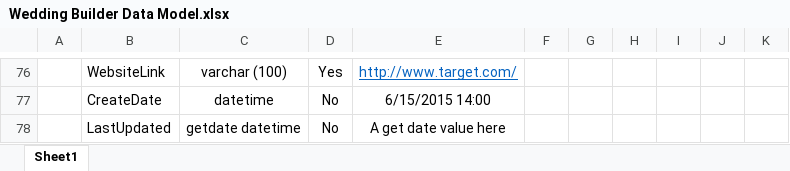
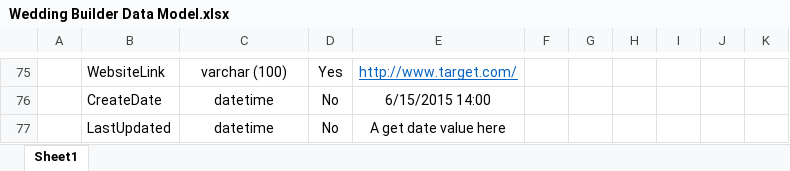
Before and after one commit to UMDearbornWebTech/WeddingSiteBuilderSQL, an Excel workbook: Wedding Builder Data Model.xlsx, sheet Sheet1, drawn as a sheet; only a part is shown, gaps mark what is left out; values as stored, in another font and other column widths than the file's, no borders; addresses are those after the commit; the diff covers the shown part only; the diff names each change by its address in the sheet, - before the commit and + after, or states it on an @@ line.

```diff
--- a/Wedding Builder Data Model.xlsx (sheet Sheet1)
+++ b/Wedding Builder Data Model.xlsx (sheet Sheet1)
-C77: getdate datetime
+C77: datetime
```
Also changed, not shown: 4 added rows, 5 removed rows, 69 edited cells, cell formats and merged cells elsewhere in this sheet, 12 other files.
